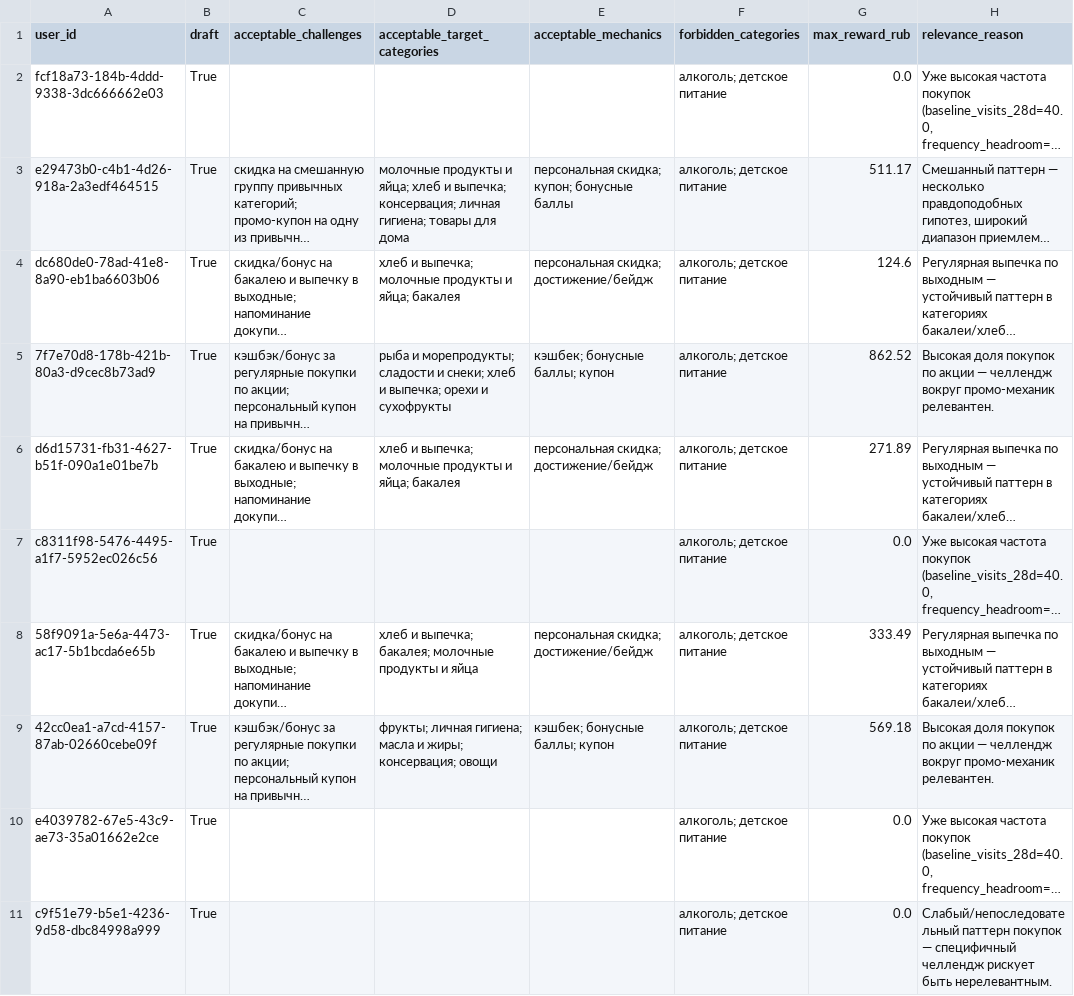
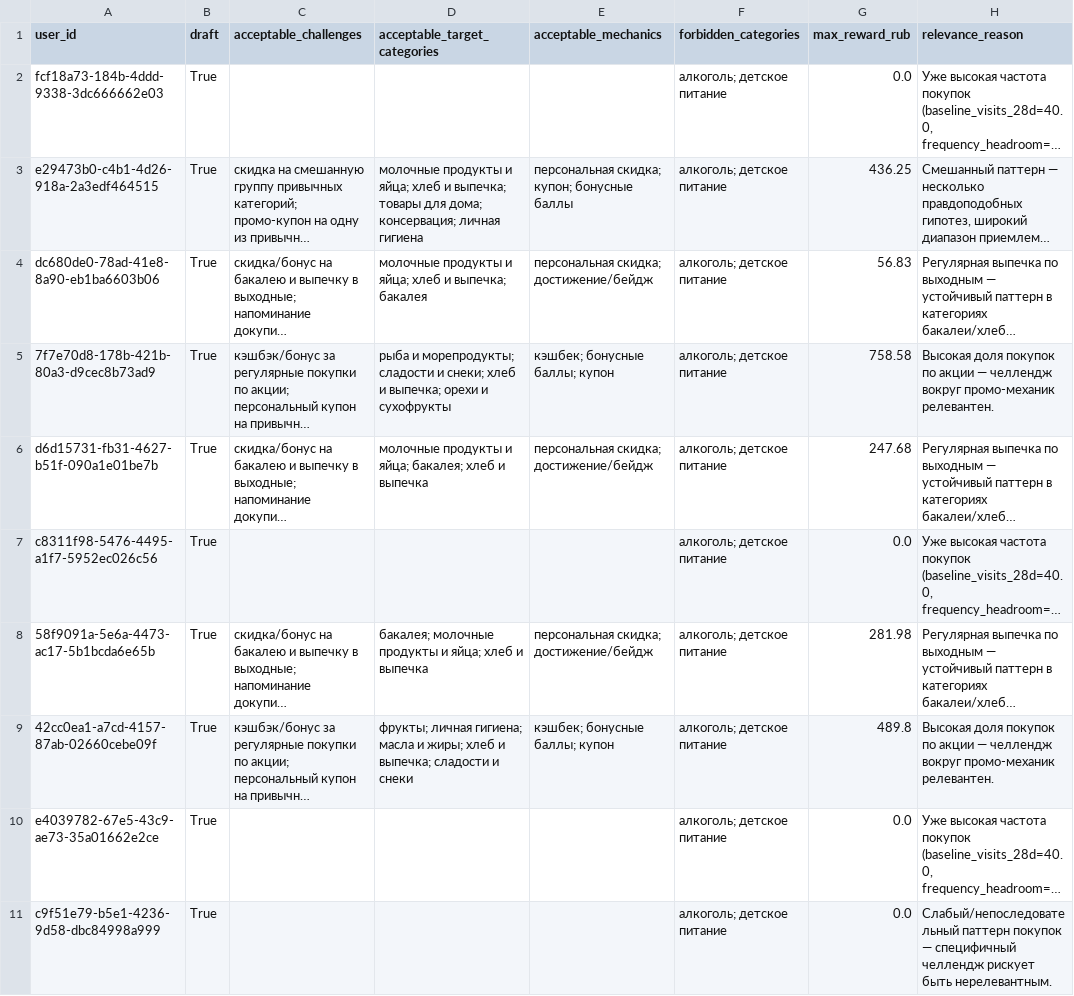
Before and after one commit to piligrimdev/x5hack, a CSV file: data/v2/answer_key_template.csv, drawn as a sheet; only a part is shown; long unchanged cells end in …; the diff covers the shown part only; the diff names each change by its address in the sheet, - before the commit and + after, or states it on an @@ line.

```diff
--- a/data/v2/answer_key_template.csv
+++ b/data/v2/answer_key_template.csv
-D3 (acceptable_target_categories): …и выпечка; консервация; личная гигиена; товары для дома
+D3 (acceptable_target_categories): …и выпечка; товары для дома; консервация; личная гигиена
-G3 (max_reward_rub): 511.17
+G3 (max_reward_rub): 436.25
-D4 (acceptable_target_categories): хлеб и выпечка; молочные продукты и яйца; бакалея
+D4 (acceptable_target_categories): молочные продукты и яйца; хлеб и выпечка; бакалея
-G4 (max_reward_rub): 124.6
+G4 (max_reward_rub): 56.83
-G5 (max_reward_rub): 862.52
+G5 (max_reward_rub): 758.58
-D6 (acceptable_target_categories): хлеб и выпечка; молочные продукты и яйца; бакалея
+D6 (acceptable_target_categories): молочные продукты и яйца; бакалея; хлеб и выпечка
-G6 (max_reward_rub): 271.89
+G6 (max_reward_rub): 247.68
-D8 (acceptable_target_categories): хлеб и выпечка; бакалея; молочные продукты и яйца
+D8 (acceptable_target_categories): бакалея; молочные продукты и яйца; хлеб и выпечка
-G8 (max_reward_rub): 333.49
+G8 (max_reward_rub): 281.98
-D9 (acceptable_target_categories): …и жиры; консервация; овощи
+D9 (acceptable_target_categories): …и жиры; хлеб и выпечка; сладости и снеки
-G9 (max_reward_rub): 569.18
+G9 (max_reward_rub): 489.8
```
Also changed, not shown: 34 edited cells elsewhere in this file, data/v2/reference_profiles_readable.csv, 26 other files.
